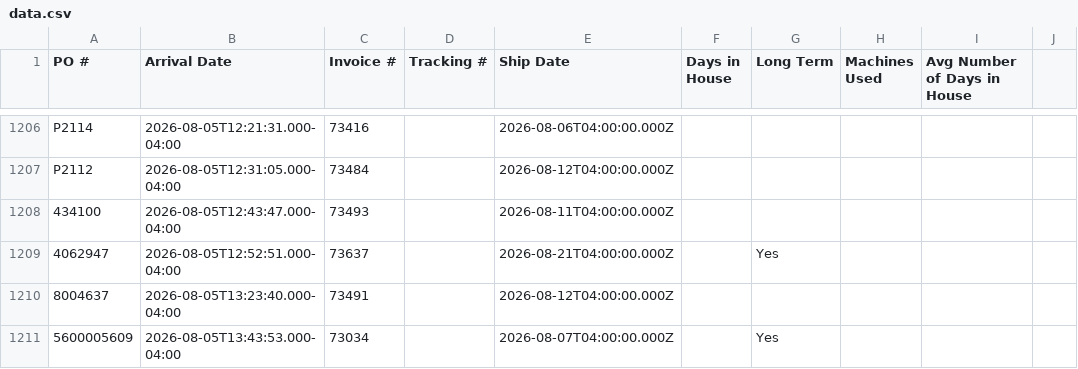
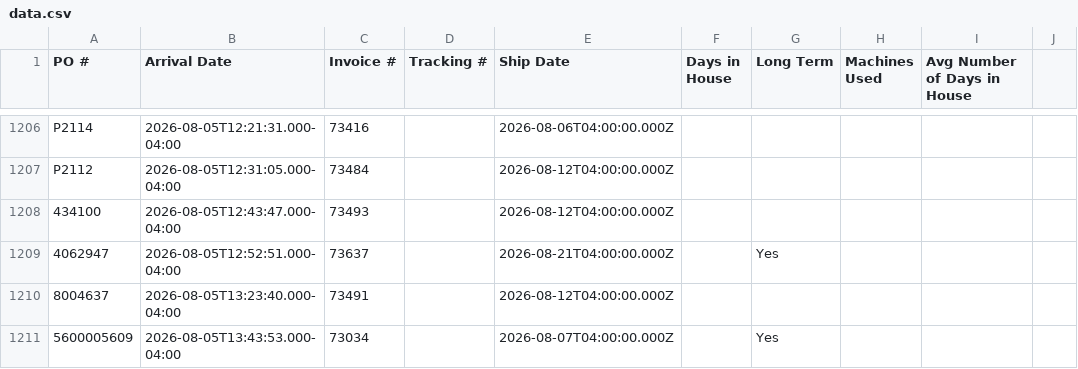
Before and after one commit to cgprecise/pic-dashboard, a CSV file: data.csv, drawn as a sheet; only a part is shown, gaps mark what is left out; the diff names each change by its address in the sheet, - before the commit and + after, or states it on an @@ line.

```diff
--- a/data.csv
+++ b/data.csv
-E1208 (Ship Date): 2026-08-11T04:00:00.000Z
+E1208 (Ship Date): 2026-08-12T04:00:00.000Z
```
